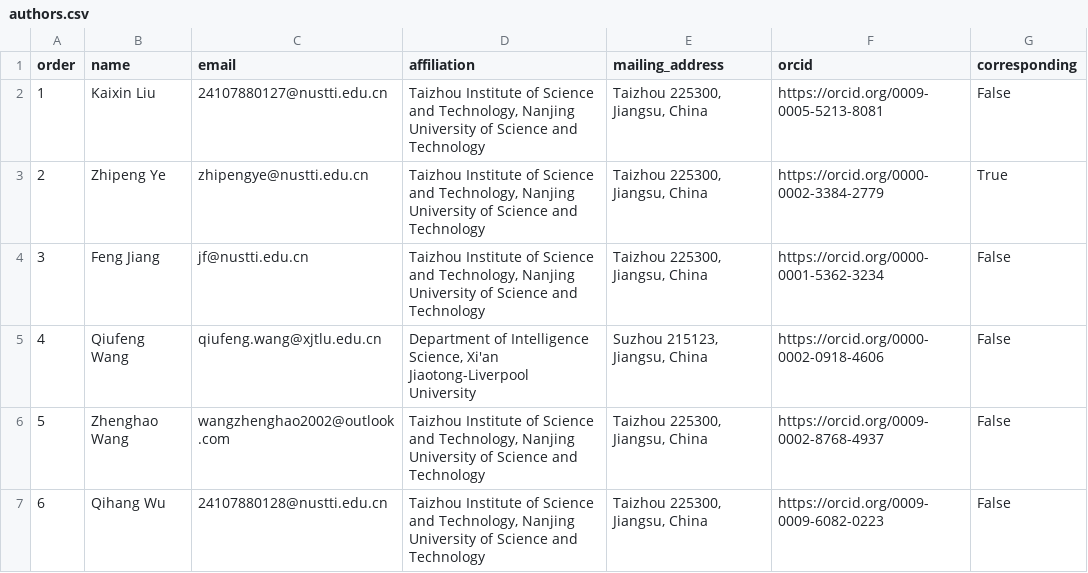
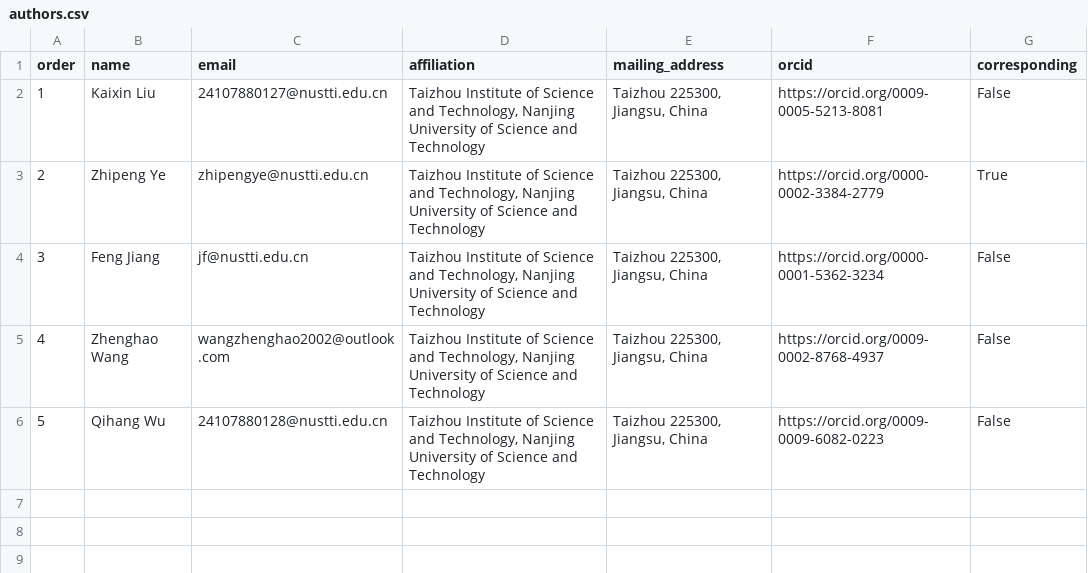
Before and after one commit to jovial-liu/conway, a CSV file: paper/review_round8_20260915/submission/authors.csv, drawn as a sheet; removed rows and columns are numbered as before the commit, all else as after; the diff names each change by its address in the sheet, - before the commit and + after, or states it on an @@ line.

Commit message:
Publish five-author manuscript and GitHub source handoff

```diff
--- a/paper/review_round8_20260915/submission/authors.csv
+++ b/paper/review_round8_20260915/submission/authors.csv
-row 5: 4 | Qiufeng Wang | qiufeng.wang@xjtlu.edu.cn | Department of Intelligence Science, Xi'an Jiaotong-Liverpool University | Suzhou 215123, Jiangsu, China | https://orcid.org/0000-0002-0918-4606 | False
@@ column A (order) renumbered from row 5 down @@
```
Also changed, not shown: 35 other files.
